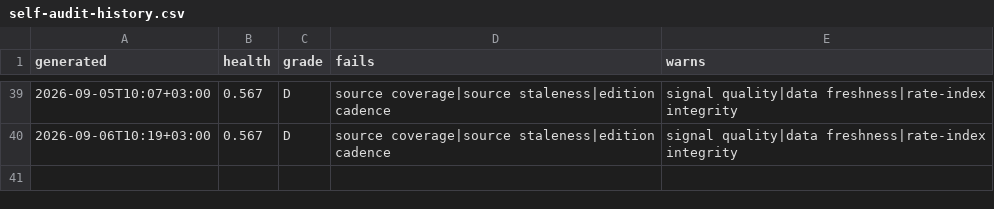
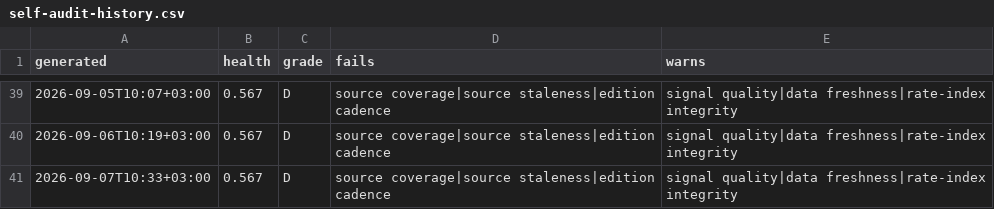
Before and after one commit to ogcollyns-creator/ea-hospitality-pulse, a CSV file: radar/out/self-audit-history.csv, drawn as a sheet; only a part is shown, gaps mark what is left out.

Commit message:
Self-audit 2026-09-07 07:33 UTC

```diff
--- a/radar/out/self-audit-history.csv
+++ b/radar/out/self-audit-history.csv
@@ -40 +40,2 @@ generated,health,grade,fails,warns
 2026-09-06T10:19+03:00,0.567,D,source coverage|source staleness|edition cadence,signal quality|data freshness|rate-index integrity
+2026-09-07T10:33+03:00,0.567,D,source coverage|source staleness|edition cadence,signal quality|data freshness|rate-index integrity
```
Also changed, not shown: 2 other files.
